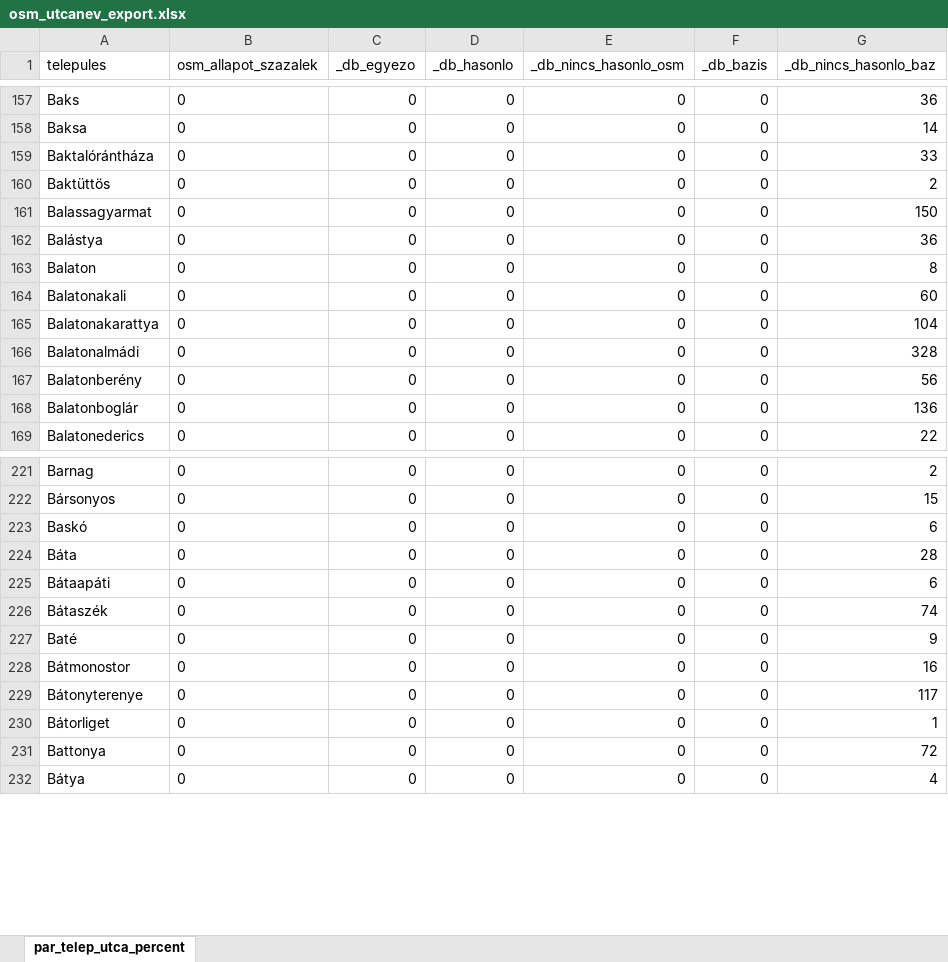
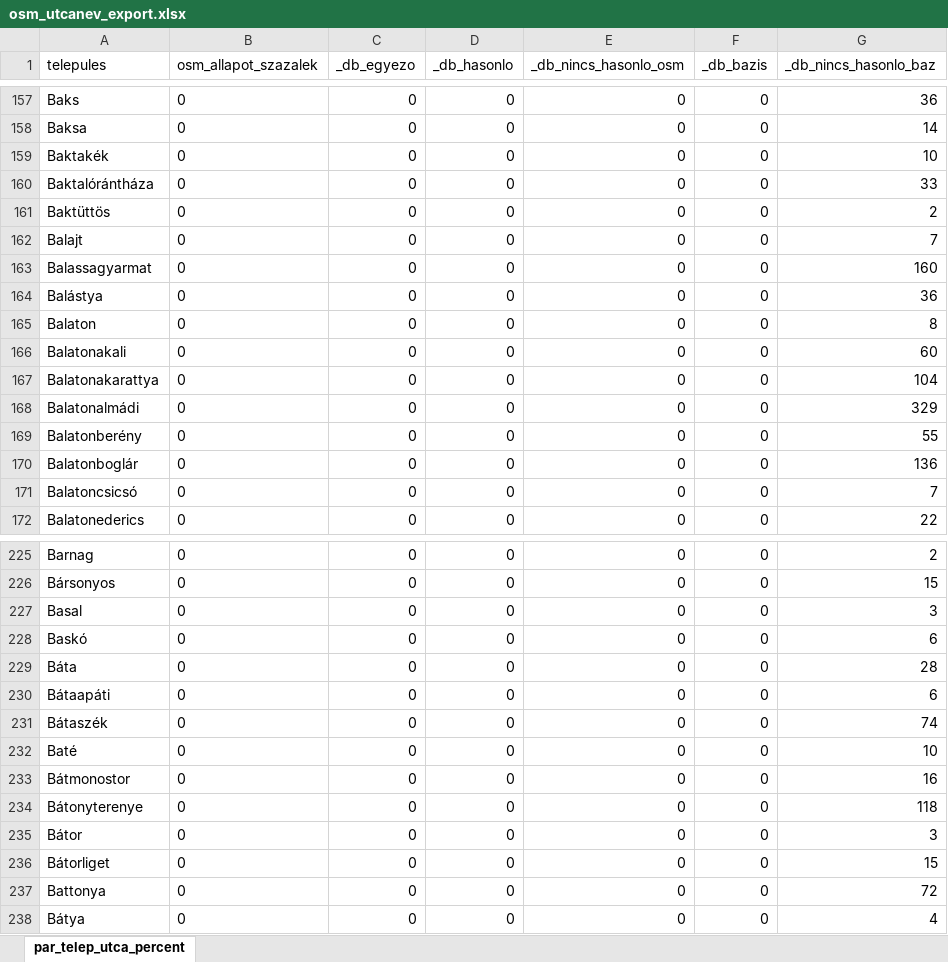
Before and after one commit to ImreSamu/osmutcanev, an Excel workbook: output/web/reports/osm_utcanev_export.xlsx, sheet par_telep_utca_percent, drawn as a sheet; only a part is shown, gaps mark what is left out; values as stored, in another font and other column widths than the file's, no borders; addresses are those after the commit; the diff covers the shown part only; the diff names each change by its address in the sheet, - before the commit and + after, or states it on an @@ line.

Commit message:
- new tablesorter based reports  Changes to be committed: 	modified:   .gitignore 	modified:   output/web/index.html 	modified:   output/web/pics/osmhu_streetname_latest.png 	modified:   output/web/reports/osm_utcanev_export.xlsx 	modified:   output/web/reports/telepulesek/Debrecen.html 	new file:   output/web/static/details_close.png 	new file:   output/web/static/details_open.png 	new file:   output/web/template/telepuleslista.tpl 	new file:   output/web/template/temp_debrecen.ajax 	new file:   output/web/template/temp_debrecen_ajax.html         modified:   src/osmutcanev/src/compare.sql 	modified:   src/osmutcanev/src/preprocess.sql 	new file:   src/osmutcanev/src/reports2.sh 	modified:   src/osmutcanev/start.sh

```diff
--- a/output/web/reports/osm_utcanev_export.xlsx (sheet par_telep_utca_percent)
+++ b/output/web/reports/osm_utcanev_export.xlsx (sheet par_telep_utca_percent)
+row 159: Baktakék | 0 | 0 | 0 | 0 | 0 | 10
+row 162: Balajt | 0 | 0 | 0 | 0 | 0 | 7
-G163 (_db_nincs_hasonlo_baz): 150
+G163 (_db_nincs_hasonlo_baz): 160
-G168 (_db_nincs_hasonlo_baz): 328
+G168 (_db_nincs_hasonlo_baz): 329
-G169 (_db_nincs_hasonlo_baz): 56
+G169 (_db_nincs_hasonlo_baz): 55
+row 171: Balatoncsicsó | 0 | 0 | 0 | 0 | 0 | 7
+row 227: Basal | 0 | 0 | 0 | 0 | 0 | 3
-G232 (_db_nincs_hasonlo_baz): 9
+G232 (_db_nincs_hasonlo_baz): 10
-G234 (_db_nincs_hasonlo_baz): 117
+G234 (_db_nincs_hasonlo_baz): 118
+row 235: Bátor | 0 | 0 | 0 | 0 | 0 | 3
-G236 (_db_nincs_hasonlo_baz): 1
+G236 (_db_nincs_hasonlo_baz): 15
```
Also changed, not shown: 16 added rows and 252 edited cells elsewhere in this sheet, 13 other files.
